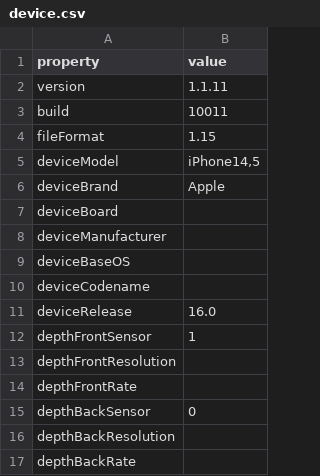
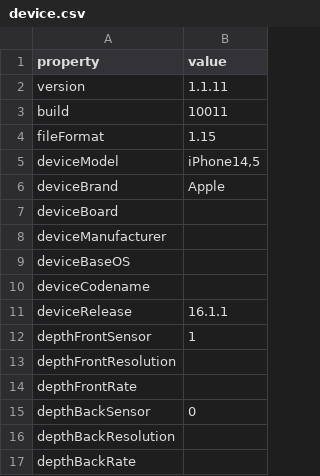
Before and after one commit to Shantanu-Mandpe/Motion-Analysis-Project, a CSV file: meta/device.csv, drawn as a sheet.

```diff
--- a/meta/device.csv
+++ b/meta/device.csv
@@ -10,3 +10,3 @@
 "deviceCodename",""
-"deviceRelease","16.0"
+"deviceRelease","16.1.1"
 "depthFrontSensor","1"
```
Also changed, not shown: Acceleration.csv, Gyroscope.csv, 9 other files.
